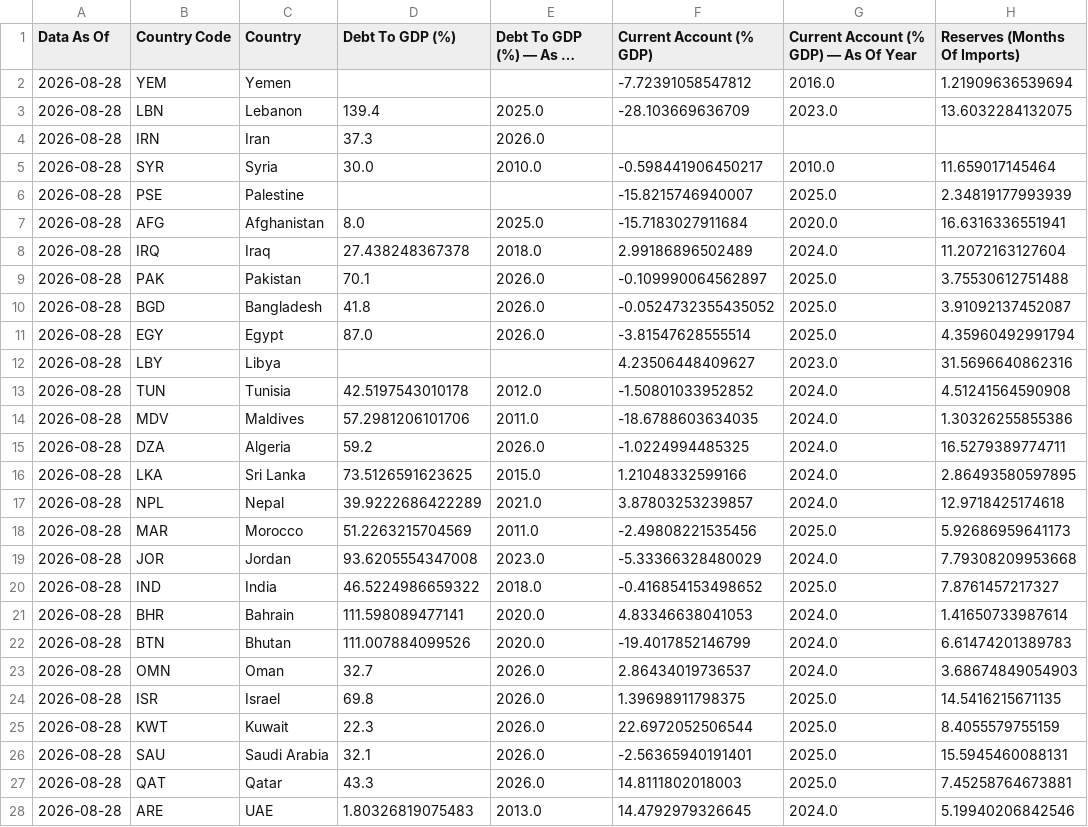
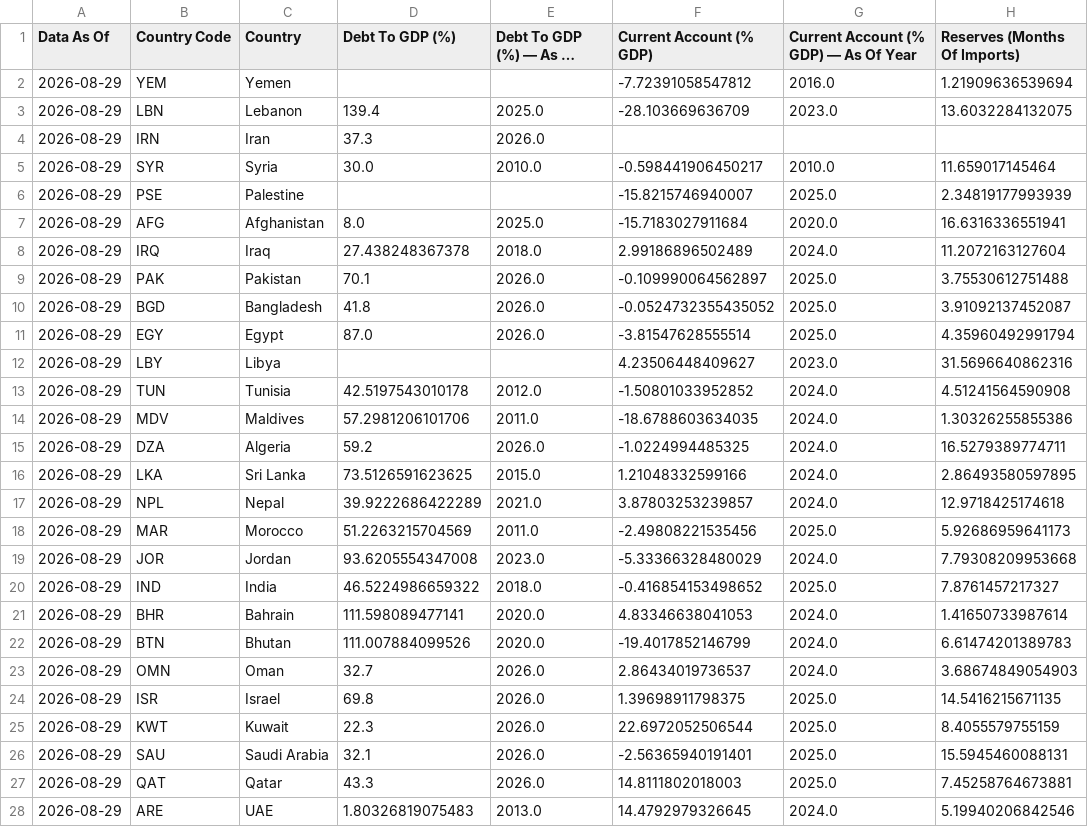
Before and after one commit to rafaywaqar2004-lang/overeign-risk-index, a CSV file: live_sovereign_risk_data.csv, drawn as a sheet; only a part is shown; long unchanged cells end in …; the diff names each change by its address in the sheet, - before the commit and + after, or states it on an @@ line.

```diff
--- a/live_sovereign_risk_data.csv
+++ b/live_sovereign_risk_data.csv
-A2:A28 (Data As Of): 2026-08-28
+A2:A28 (Data As Of): 2026-08-29
```
Also changed, not shown: 3 other files.
